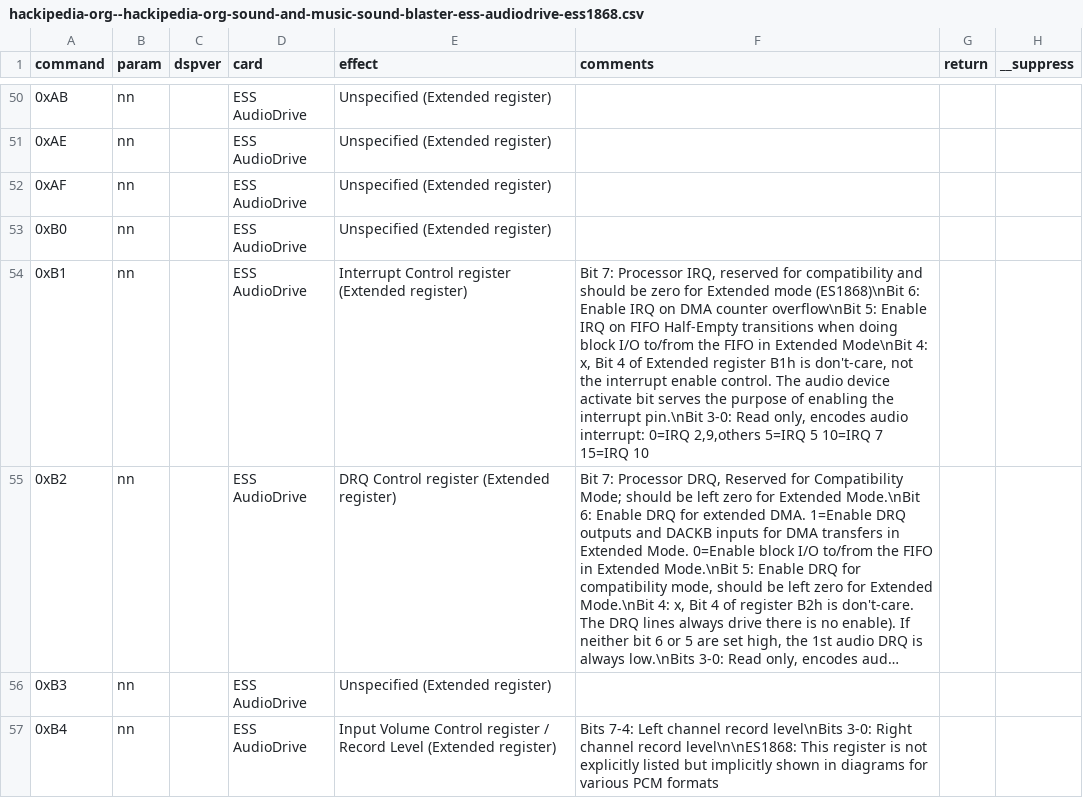
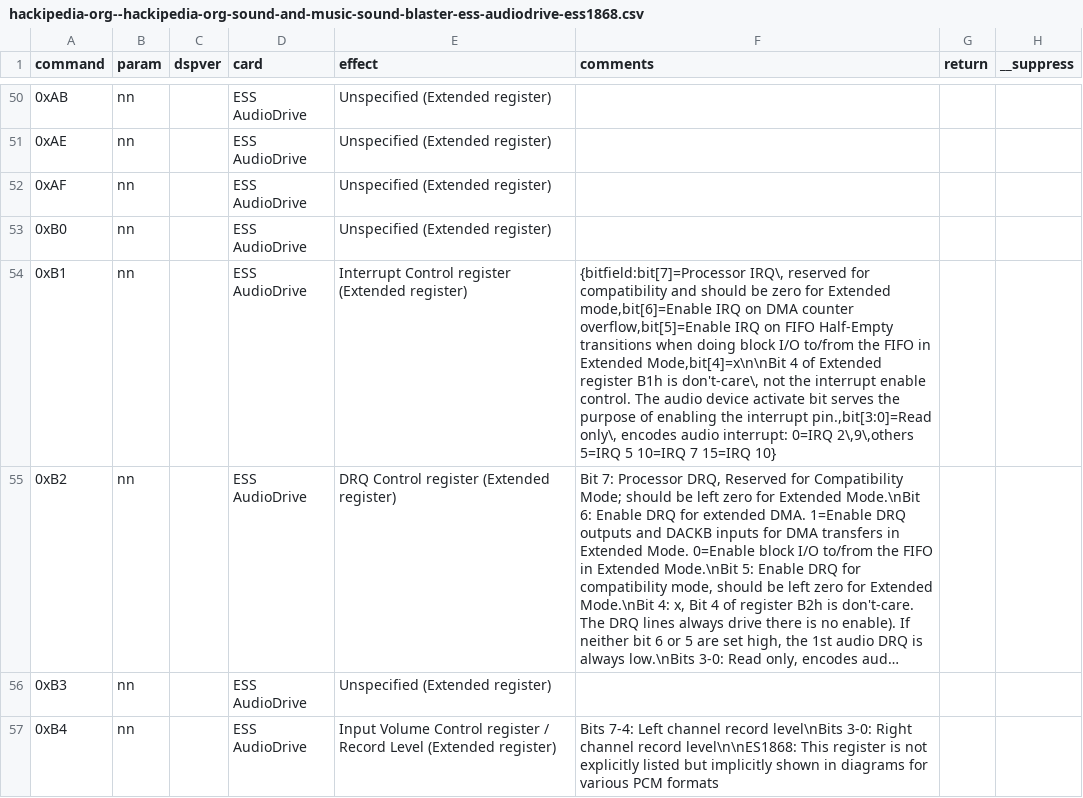
Before and after one commit to joncampbell123/a-pile-of-documentation, a CSV file: tables/sound/ibm/sound-blaster/sound-blaster-dsp-commands/hackipedia-org--hackipedia-org-sound-and-music-sound-blaster-ess-audiodrive-ess1868.csv, drawn as a sheet; only a part is shown, gaps mark what is left out; long unchanged cells end in …; the diff names each change by its address in the sheet, - before the commit and + after, or states it on an @@ line.

```diff
--- a/tables/sound/ibm/sound-blaster/sound-blaster-dsp-commands/hackipedia-org--hackipedia-org-sound-and-music-sound-blaster-ess-audiodrive-ess1868.csv
+++ b/tables/sound/ibm/sound-blaster/sound-blaster-dsp-commands/hackipedia-org--hackipedia-org-sound-and-music-sound-blaster-ess-audiodrive-ess1868.csv
-F54 (comments): Bit 7: Processor IRQ, reserved for compatibility and should be zero for Extended mode (ES1868)\nBit 6: Enable IRQ on DMA counter overflow\nBit 5: Enable IRQ on FIFO Half-Empty transitions when doing block I/O to/from the FIFO in Extended Mode\nBit 4: x, Bit 4 of Extended register B1h is don't-care, not the interrupt enable control. The audio device activate bit serves the purpose of enabling the interrupt pin.\nBit 3-0: Read only, encodes audio interrupt: 0=IRQ 2,9,others 5=IRQ 5 10=IRQ 7 15=IRQ 10
+F54 (comments): {bitfield:bit[7]=Processor IRQ\, reserved for compatibility and should be zero for Extended mode,bit[6]=Enable IRQ on DMA counter overflow,bit[5]=Enable IRQ on FIFO Half-Empty transitions when doing block I/O to/from the FIFO in Extended Mode,bit[4]=x\n\nBit 4 of Extended register B1h is don't-care\, not the interrupt enable control. The audio device activate bit serves the purpose of enabling the interrupt pin.,bit[3:0]=Read only\, encodes audio interrupt: 0=IRQ 2\,9\,others 5=IRQ 5 10=IRQ 7 15=IRQ 10}
```
Also changed, not shown: tables/sound/ibm/sound-blaster/sound-blaster-dsp-commands/hackipedia-org--hackipedia-org-sound-and-music-sound-blaster-ess-audiodrive-ess1887.csv.
